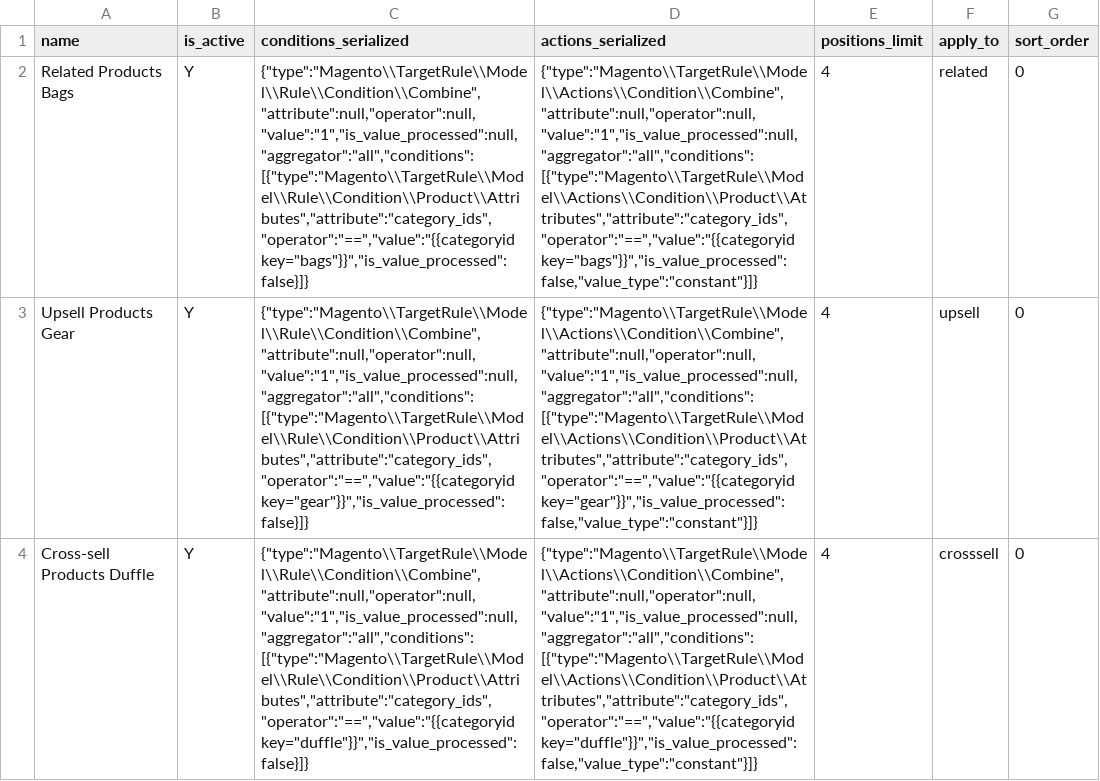
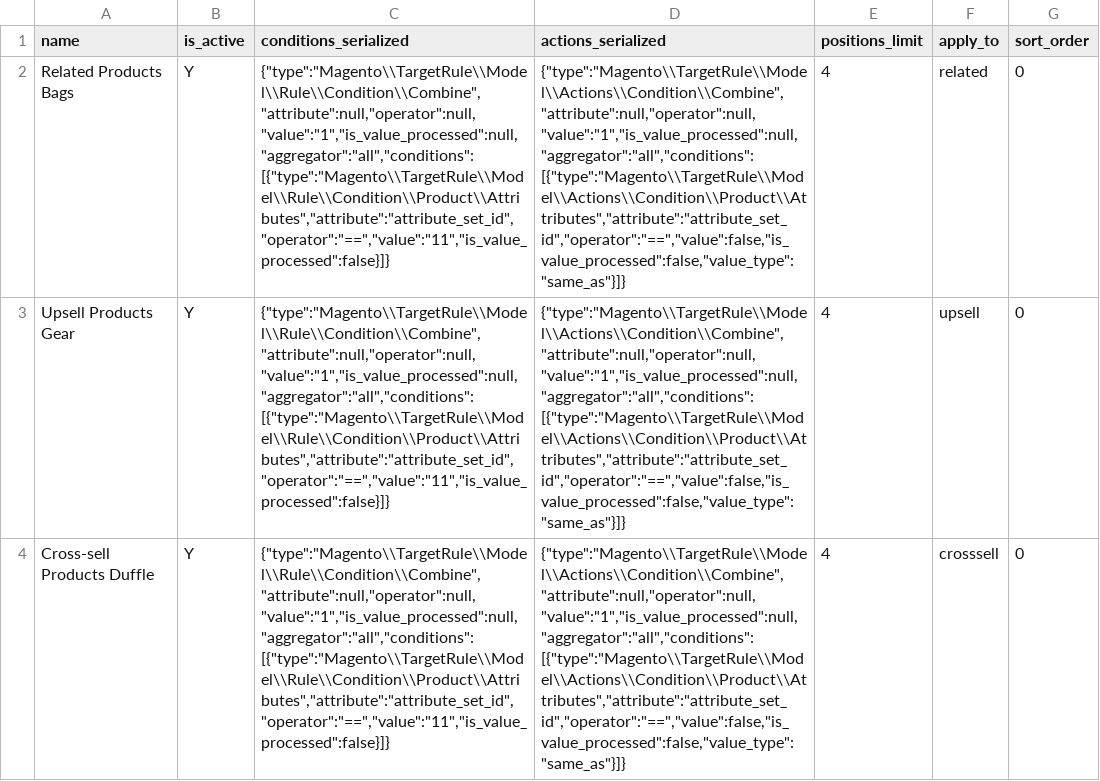
Before and after one commit to skukla/chef-vm-builder, a CSV file: samples/data-packs/starter/data/upsells.csv, drawn as a sheet; the diff names each change by its address in the sheet, - before the commit and + after, or states it on an @@ line.

```diff
--- a/samples/data-packs/starter/data/upsells.csv
+++ b/samples/data-packs/starter/data/upsells.csv
-C2 (conditions_serialized): {"type":"Magento\\TargetRule\\Model\\Rule\\Condition\\Combine","attribute":null,"operator":null,"value":"1","is_value_processed":null,"aggregator":"all","conditions":[{"type":"Magento\\TargetRule\\Model\\Rule\\Condition\\Product\\Attributes","attribute":"category_ids","operator":"==","value":"{{categoryid key="bags"}}","is_value_processed":false}]}
+C2 (conditions_serialized): {"type":"Magento\\TargetRule\\Model\\Rule\\Condition\\Combine","attribute":null,"operator":null,"value":"1","is_value_processed":null,"aggregator":"all","conditions":[{"type":"Magento\\TargetRule\\Model\\Rule\\Condition\\Product\\Attributes","attribute":"attribute_set_id","operator":"==","value":"11","is_value_processed":false}]}
-D2 (actions_serialized): {"type":"Magento\\TargetRule\\Model\\Actions\\Condition\\Combine","attribute":null,"operator":null,"value":"1","is_value_processed":null,"aggregator":"all","conditions":[{"type":"Magento\\TargetRule\\Model\\Actions\\Condition\\Product\\Attributes","attribute":"category_ids","operator":"==","value":"{{categoryid key="bags"}}","is_value_processed":false,"value_type":"constant"}]}
+D2 (actions_serialized): {"type":"Magento\\TargetRule\\Model\\Actions\\Condition\\Combine","attribute":null,"operator":null,"value":"1","is_value_processed":null,"aggregator":"all","conditions":[{"type":"Magento\\TargetRule\\Model\\Actions\\Condition\\Product\\Attributes","attribute":"attribute_set_id","operator":"==","value":false,"is_value_processed":false,"value_type":"same_as"}]}
-C3 (conditions_serialized): {"type":"Magento\\TargetRule\\Model\\Rule\\Condition\\Combine","attribute":null,"operator":null,"value":"1","is_value_processed":null,"aggregator":"all","conditions":[{"type":"Magento\\TargetRule\\Model\\Rule\\Condition\\Product\\Attributes","attribute":"category_ids","operator":"==","value":"{{categoryid key="gear"}}","is_value_processed":false}]}
+C3 (conditions_serialized): {"type":"Magento\\TargetRule\\Model\\Rule\\Condition\\Combine","attribute":null,"operator":null,"value":"1","is_value_processed":null,"aggregator":"all","conditions":[{"type":"Magento\\TargetRule\\Model\\Rule\\Condition\\Product\\Attributes","attribute":"attribute_set_id","operator":"==","value":"11","is_value_processed":false}]}
-D3 (actions_serialized): {"type":"Magento\\TargetRule\\Model\\Actions\\Condition\\Combine","attribute":null,"operator":null,"value":"1","is_value_processed":null,"aggregator":"all","conditions":[{"type":"Magento\\TargetRule\\Model\\Actions\\Condition\\Product\\Attributes","attribute":"category_ids","operator":"==","value":"{{categoryid key="gear"}}","is_value_processed":false,"value_type":"constant"}]}
+D3 (actions_serialized): {"type":"Magento\\TargetRule\\Model\\Actions\\Condition\\Combine","attribute":null,"operator":null,"value":"1","is_value_processed":null,"aggregator":"all","conditions":[{"type":"Magento\\TargetRule\\Model\\Actions\\Condition\\Product\\Attributes","attribute":"attribute_set_id","operator":"==","value":false,"is_value_processed":false,"value_type":"same_as"}]}
-C4 (conditions_serialized): {"type":"Magento\\TargetRule\\Model\\Rule\\Condition\\Combine","attribute":null,"operator":null,"value":"1","is_value_processed":null,"aggregator":"all","conditions":[{"type":"Magento\\TargetRule\\Model\\Rule\\Condition\\Product\\Attributes","attribute":"category_ids","operator":"==","value":"{{categoryid key="duffle"}}","is_value_processed":false}]}
+C4 (conditions_serialized): {"type":"Magento\\TargetRule\\Model\\Rule\\Condition\\Combine","attribute":null,"operator":null,"value":"1","is_value_processed":null,"aggregator":"all","conditions":[{"type":"Magento\\TargetRule\\Model\\Rule\\Condition\\Product\\Attributes","attribute":"attribute_set_id","operator":"==","value":"11","is_value_processed":false}]}
-D4 (actions_serialized): {"type":"Magento\\TargetRule\\Model\\Actions\\Condition\\Combine","attribute":null,"operator":null,"value":"1","is_value_processed":null,"aggregator":"all","conditions":[{"type":"Magento\\TargetRule\\Model\\Actions\\Condition\\Product\\Attributes","attribute":"category_ids","operator":"==","value":"{{categoryid key="duffle"}}","is_value_processed":false,"value_type":"constant"}]}
+D4 (actions_serialized): {"type":"Magento\\TargetRule\\Model\\Actions\\Condition\\Combine","attribute":null,"operator":null,"value":"1","is_value_processed":null,"aggregator":"all","conditions":[{"type":"Magento\\TargetRule\\Model\\Actions\\Condition\\Product\\Attributes","attribute":"attribute_set_id","operator":"==","value":false,"is_value_processed":false,"value_type":"same_as"}]}
```
Also changed, not shown: samples/data-packs/starter/data/dynamic_blocks.csv, samples/data-packs/starter/data/products.csv, 3 other files.
